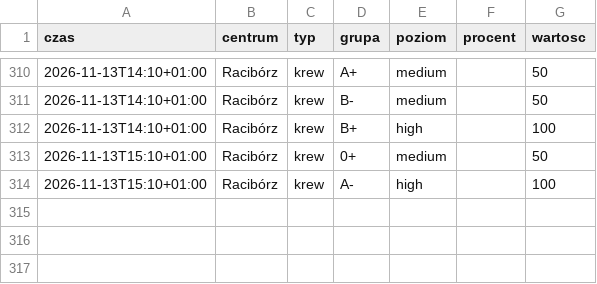
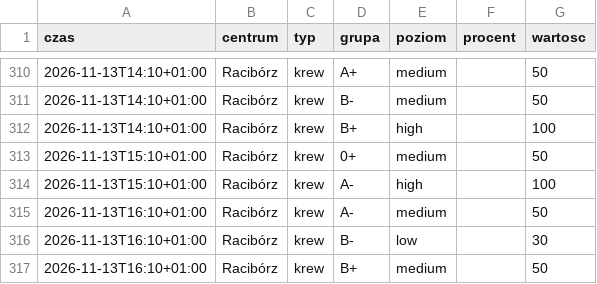
Before and after one commit to mrzeczko/zapasy-krwi, a CSV file: data.csv, drawn as a sheet; only a part is shown, gaps mark what is left out; the diff names each change by its address in the sheet, - before the commit and + after, or states it on an @@ line.

```diff
--- a/data.csv
+++ b/data.csv
+row 315: 2026-11-13T16:10+01:00 | Racibórz | krew | A- | medium |  | 50
+row 316: 2026-11-13T16:10+01:00 | Racibórz | krew | B- | low |  | 30
+row 317: 2026-11-13T16:10+01:00 | Racibórz | krew | B+ | medium |  | 50
```
